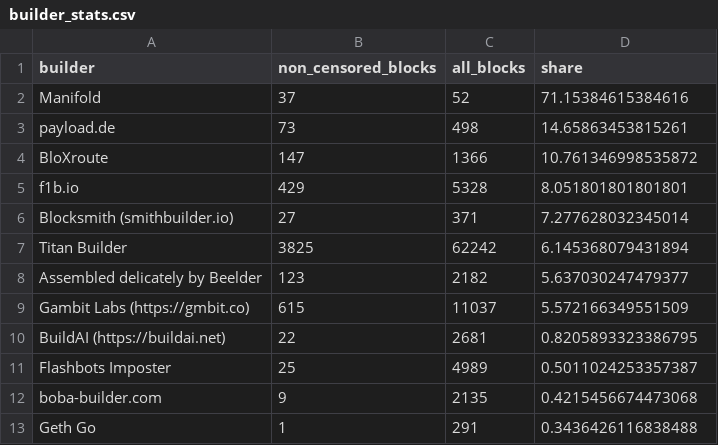
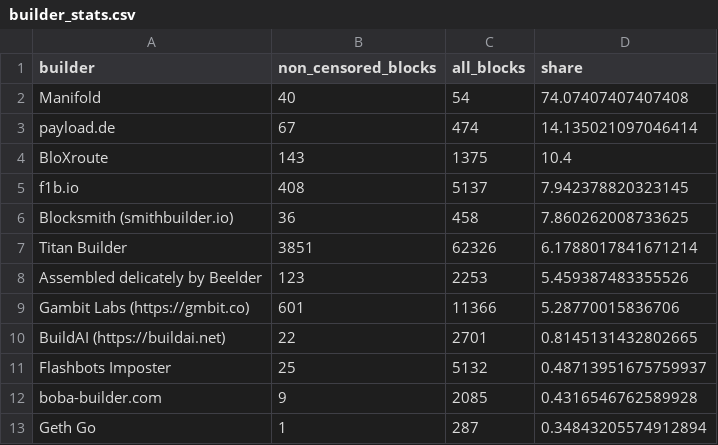
Before and after one commit to nerolation/censorship.pics, a CSV file: data/builder_stats.csv, drawn as a sheet; only a part is shown; the diff covers the shown part only.

```diff
--- a/data/builder_stats.csv
+++ b/data/builder_stats.csv
@@ -1,13 +1,13 @@
 builder,non_censored_blocks,all_blocks,share
-Manifold,37,52,71.15384615384616
-payload.de,73,498,14.65863453815261
-BloXroute,147,1366,10.761346998535872
-f1b.io,429,5328,8.051801801801801
-Blocksmith (smithbuilder.io),27,371,7.277628032345014
-Titan Builder,3825,62242,6.145368079431894
-Assembled delicately by Beelder,123,2182,5.637030247479377
-Gambit Labs (https://gmbit.co),615,11037,5.572166349551509
-BuildAI (https://buildai.net),22,2681,0.8205893323386795
-Flashbots Imposter,25,4989,0.5011024253357387
-boba-builder.com,9,2135,0.4215456674473068
-Geth Go,1,291,0.3436426116838488
+Manifold,40,54,74.07407407407408
+payload.de,67,474,14.135021097046414
+BloXroute,143,1375,10.4
+f1b.io,408,5137,7.942378820323145
+Blocksmith (smithbuilder.io),36,458,7.860262008733625
+Titan Builder,3851,62326,6.1788017841671214
+Assembled delicately by Beelder,123,2253,5.459387483355526
+Gambit Labs (https://gmbit.co),601,11366,5.28770015836706
+BuildAI (https://buildai.net),22,2701,0.8145131432802665
+Flashbots Imposter,25,5132,0.48713951675759937
+boba-builder.com,9,2085,0.4316546762589928
+Geth Go,1,287,0.34843205574912894
```
Also changed, not shown: 6 added rows, 7 removed rows, 1 moved row and 18 edited cells elsewhere in this file, data/builder_censorship_share.csv, data/censorship_stats.csv, 4 other files.
